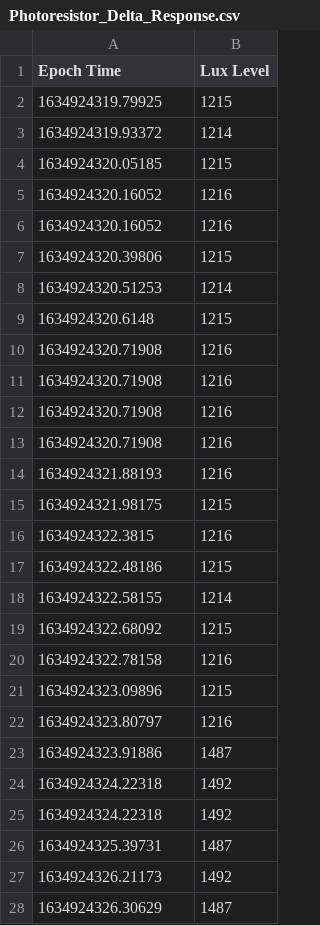
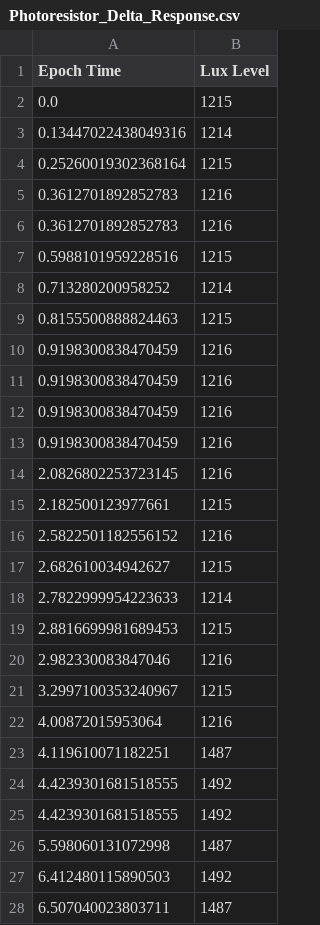
Before and after one commit to KenwoodFox/EG-207, a CSV file: python/resources/Photoresistor_Delta_Response.csv, drawn as a sheet; only a part is shown; the diff covers the shown part only.

```diff
--- a/python/resources/Photoresistor_Delta_Response.csv
+++ b/python/resources/Photoresistor_Delta_Response.csv
@@ -1,28 +1,28 @@
 Epoch Time,Lux Level
-1634924319.79925,1215
-1634924319.93372,1214
-1634924320.05185,1215
-1634924320.16052,1216
-1634924320.16052,1216
-1634924320.39806,1215
-1634924320.51253,1214
-1634924320.6148,1215
-1634924320.71908,1216
-1634924320.71908,1216
-1634924320.71908,1216
-1634924320.71908,1216
-1634924321.88193,1216
-1634924321.98175,1215
-1634924322.3815,1216
-1634924322.48186,1215
-1634924322.58155,1214
-1634924322.68092,1215
-1634924322.78158,1216
-1634924323.09896,1215
-1634924323.80797,1216
-1634924323.91886,1487
-1634924324.22318,1492
-1634924324.22318,1492
-1634924325.39731,1487
-1634924326.21173,1492
-1634924326.30629,1487
+0.0,1215
+0.13447022438049316,1214
+0.25260019302368164,1215
+0.3612701892852783,1216
+0.3612701892852783,1216
+0.5988101959228516,1215
+0.713280200958252,1214
+0.8155500888824463,1215
+0.9198300838470459,1216
+0.9198300838470459,1216
+0.9198300838470459,1216
+0.9198300838470459,1216
+2.0826802253723145,1216
+2.182500123977661,1215
+2.5822501182556152,1216
+2.682610034942627,1215
+2.7822999954223633,1214
+2.8816699981689453,1215
+2.982330083847046,1216
+3.2997100353240967,1215
+4.00872015953064,1216
+4.119610071182251,1487
+4.4239301681518555,1492
+4.4239301681518555,1492
+5.598060131072998,1487
+6.412480115890503,1492
+6.507040023803711,1487
```
Also changed, not shown: 21 edited cells elsewhere in this file, python/resources/Photoresistor_Background_Response.csv, python/resources/Photoresistor_Nominal_Response.csv, 4 other files.
